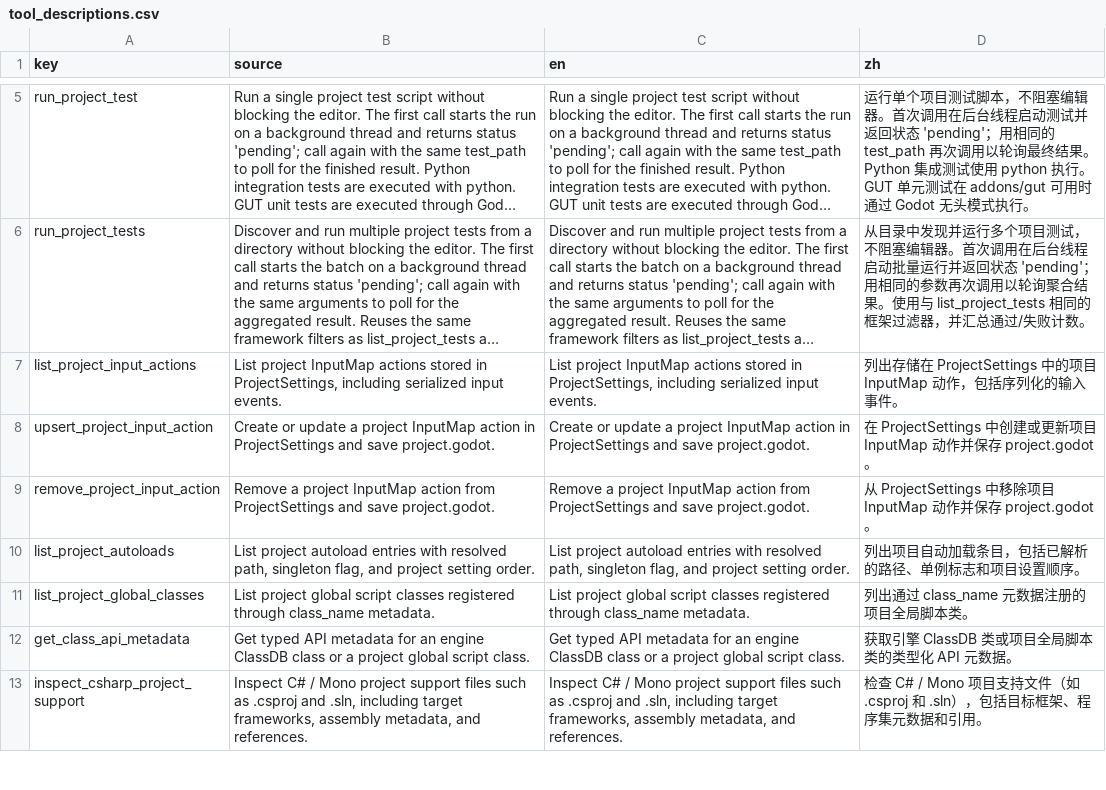
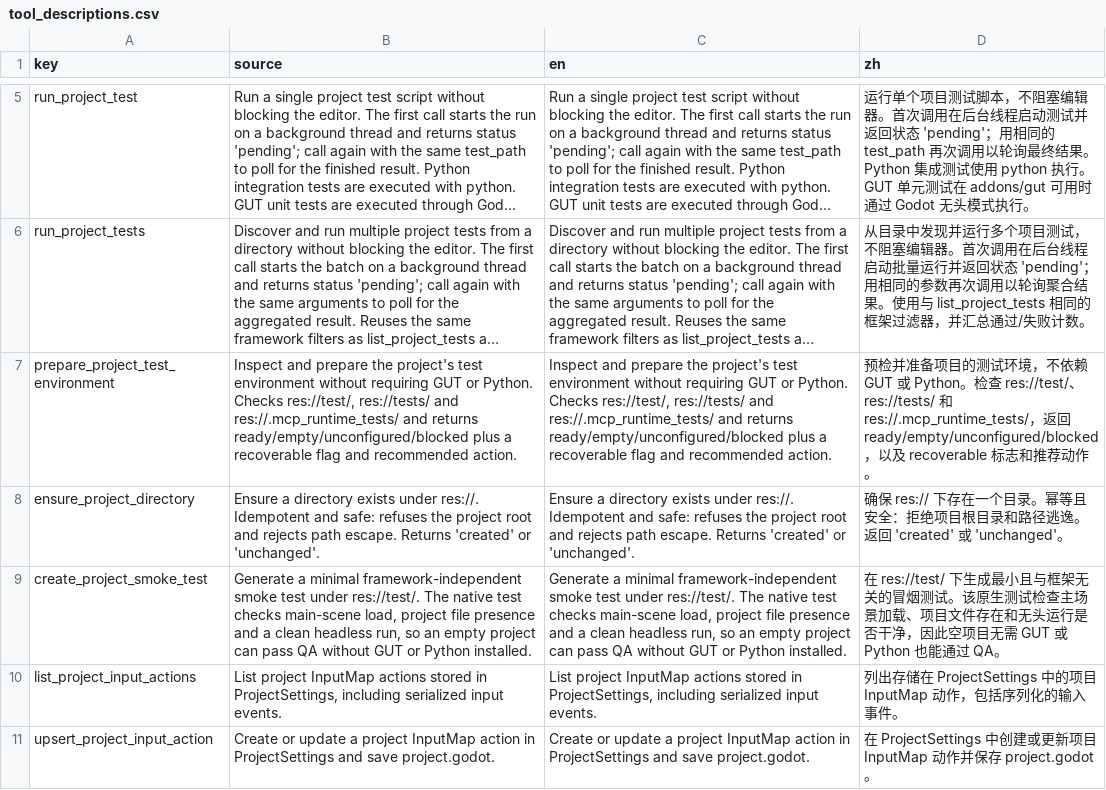
Before and after one commit to xianyu0514/GodotMcp-XY, a CSV file: addons/godot_mcp/translations/tool_descriptions.csv, drawn as a sheet; only a part is shown, gaps mark what is left out; the shorter side is filled out with more unchanged rows; long unchanged cells end in …; the diff names each change by its address in the sheet, - before the commit and + after, or states it on an @@ line.

Commit message:
feat(workflow): bootstrap QA test environment before running tests
- add prepare_project_test_environment, ensure_project_directory and
  create_project_smoke_test (framework-independent native smoke test)
- list_project_tests now reports missing/empty test dirs as recoverable
  unconfigured/empty states instead of fatal errors
- quality_assurance profile bootstraps: prepare -> ensure directory ->
  discover >=1 test (auto-create smoke test when empty) -> verify -> run
- recovery semantics: recoverable environment gaps are usable non-gate
  evidence; list_project_tests gate requires count > 0
- catalog 223 -> 226 (28 core + 192 advanced + 6 meta)

```diff
--- a/addons/godot_mcp/translations/tool_descriptions.csv
+++ b/addons/godot_mcp/translations/tool_descriptions.csv
+row 7: prepare_project_test_environment | Inspect and prepare the project's test environment without requiring GUT or Python. Checks res://test/, res://tests/ and res://.mcp_runtime_tests/ and returns ready/empty/unconfigured/blocked plus a recoverable flag and recommended action. | Inspect and prepare the project's test environment without requiring GUT or Python. Checks res://test/, res://tests/ and res://.mcp_runtime_tests/ and returns ready/empty/unconfigured/blocked plus a recoverable flag and recommended action. | 预检并准备项目的测试环境，不依赖 GUT 或 Python。检查 res://test/、res://tests/ 和 res://.mcp_runtime_tests/，返回 ready/empty/unconfigured/blocked，以及 recoverable 标志和推荐动作。
+row 8: ensure_project_directory | Ensure a directory exists under res://. Idempotent and safe: refuses the project root and rejects path escape. Returns 'created' or 'unchanged'. | Ensure a directory exists under res://. Idempotent and safe: refuses the project root and rejects path escape. Returns 'created' or 'unchanged'. | 确保 res:// 下存在一个目录。幂等且安全：拒绝项目根目录和路径逃逸。返回 'created' 或 'unchanged'。
+row 9: create_project_smoke_test | Generate a minimal framework-independent smoke test under res://test/. The native test checks main-scene load, project file presence and a clean headless run, so an empty project can pass QA without GUT or Python installed. | Generate a minimal framework-independent smoke test under res://test/. The native test checks main-scene load, project file presence and a clean headless run, so an empty project can pass QA without GUT or Python installed. | 在 res://test/ 下生成最小且与框架无关的冒烟测试。该原生测试检查主场景加载、项目文件存在和无头运行是否干净，因此空项目无需 GUT 或 Python 也能通过 QA。
```
Also changed, not shown: 20 other files.
